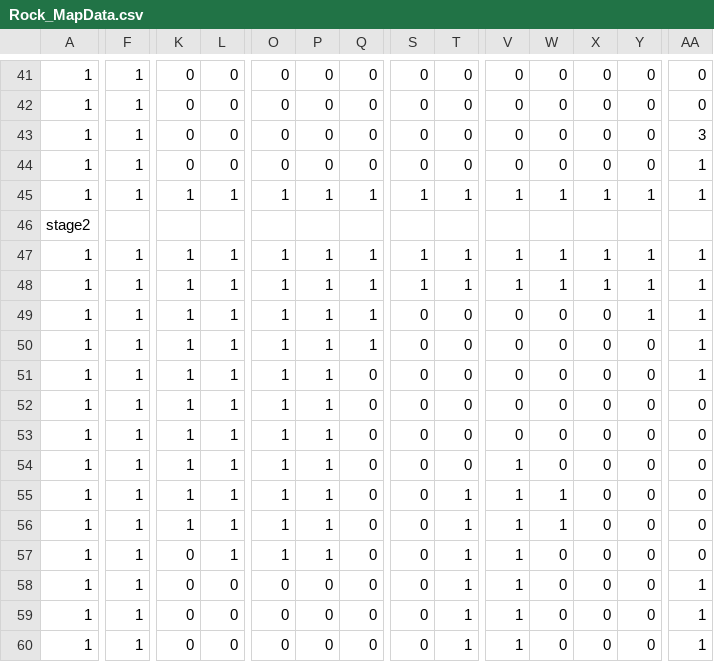
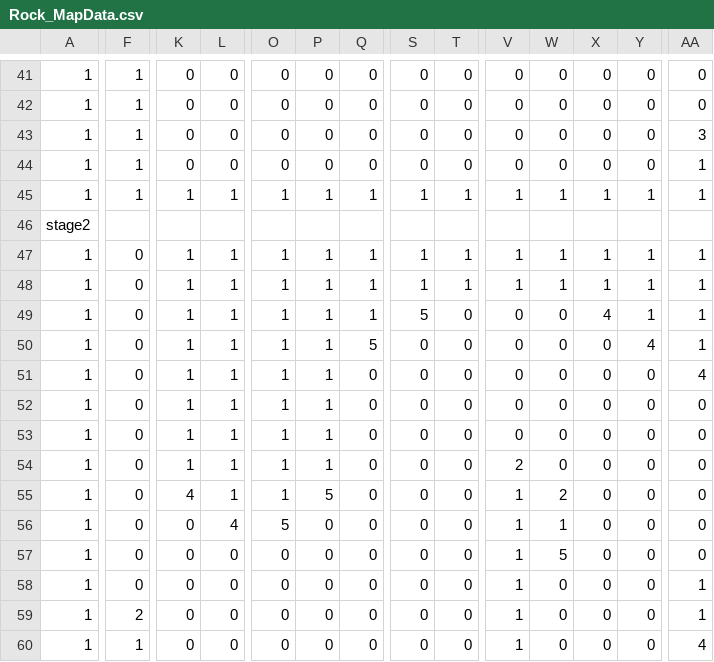
Before and after one commit to MorimotoMizuki/Cave_Dive, a CSV file: Assets/Resources/Rock_MapData.csv, drawn as a sheet; only a part is shown, gaps mark what is left out; the diff covers the shown part only; the diff names each change by its address in the sheet, - before the commit and + after, or states it on an @@ line.

```diff
--- a/Assets/Resources/Rock_MapData.csv
+++ b/Assets/Resources/Rock_MapData.csv
-F47:F58: 1
+F47:F58: 0
-S49: 0
+S49: 5
-X49: 0
+X49: 4
-Q50: 1
+Q50: 5
-Y50: 0
+Y50: 4
-AA51: 1
+AA51: 4
-V54: 1
+V54: 2
-K55: 1
+K55: 4
-P55: 1
+P55: 5
-T55:T60: 1
+T55:T60: 0
-W55: 1
+W55: 2
-K56: 1
+K56: 0
-L56: 1
+L56: 4
-O56: 1
+O56: 5
-P56:P57: 1
+P56:P57: 0
-L57: 1
+L57: 0
-O57: 1
+O57: 0
-W57: 0
+W57: 5
-F59: 1
+F59: 2
-AA60: 1
+AA60: 4
```
Also changed, not shown: 99 edited cells elsewhere in this file, 9 other files.
